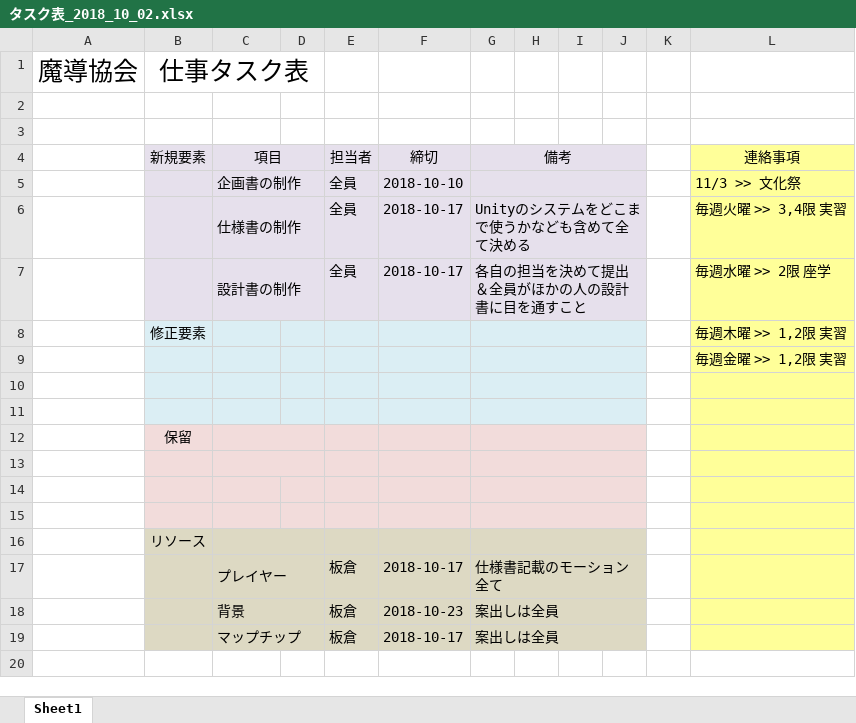
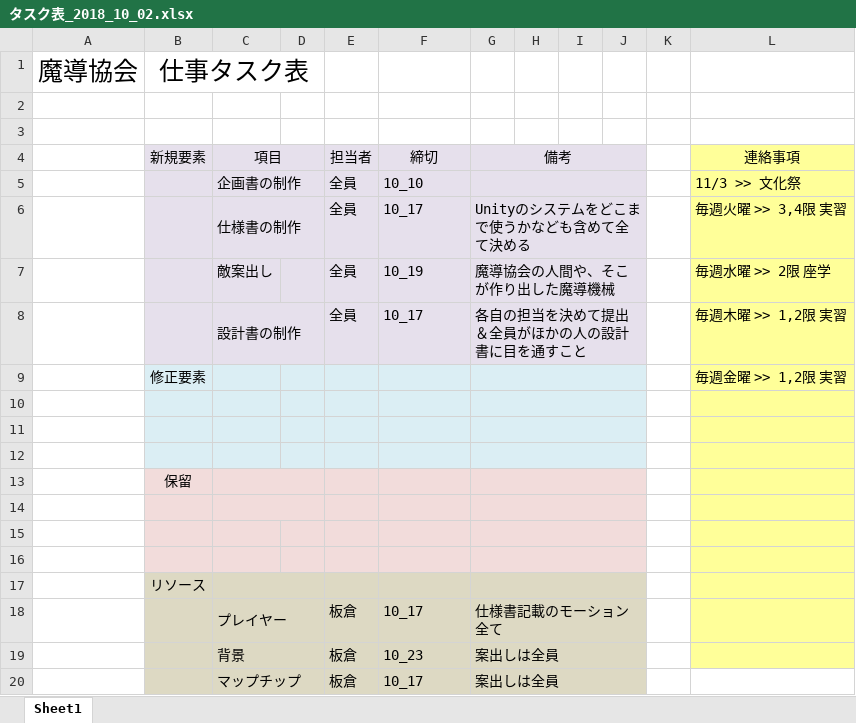
Before and after one commit to MagicalAssociation/SilverGirlStrike, an Excel workbook: タスク表_2018_10_02.xlsx, sheet Sheet1, drawn as a sheet; values as stored, in another font and other column widths than the file's, no borders; addresses are those after the commit; the diff names each change by its address in the sheet, - before the commit and + after, or states it on an @@ line.

```diff
--- a/タスク表_2018_10_02.xlsx (sheet Sheet1)
+++ b/タスク表_2018_10_02.xlsx (sheet Sheet1)
-F5 (締切): 2018-10-10
+F5 (締切): 10_10
-F6 (締切): 2018-10-17
+F6 (締切): 10_17
+row 7:  |  | 敵案出し |  | 全員 | 10_19 | 魔導協会の人間や、そこが作り出した魔導機械 |  |  |  |  | 毎週水曜 >> 2限 座学
-F8 (締切): 2018-10-17
+F8 (締切): 10_17
-L8 (連絡事項): 毎週水曜 >> 2限 座学
+L8 (連絡事項): 毎週木曜 >> 1,2限 実習
-L9 (連絡事項): 毎週木曜 >> 1,2限 実習
+L9 (連絡事項): 毎週金曜 >> 1,2限 実習
-L10 (連絡事項): 毎週金曜 >> 1,2限 実習
+L10 (連絡事項): (empty)
-F18 (締切): 2018-10-17
+F18 (締切): 10_17
-F19 (締切): 2018-10-23
+F19 (締切): 10_23
-F20 (締切): 2018-10-17
+F20 (締切): 10_17
-L20 fill: #FFFF99
+L20 fill: none
```
Also changed, not shown: 3 other files.
